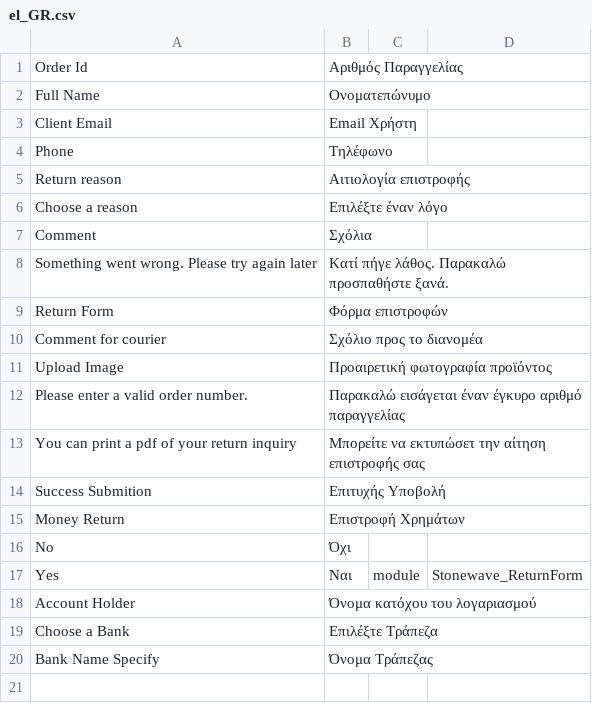
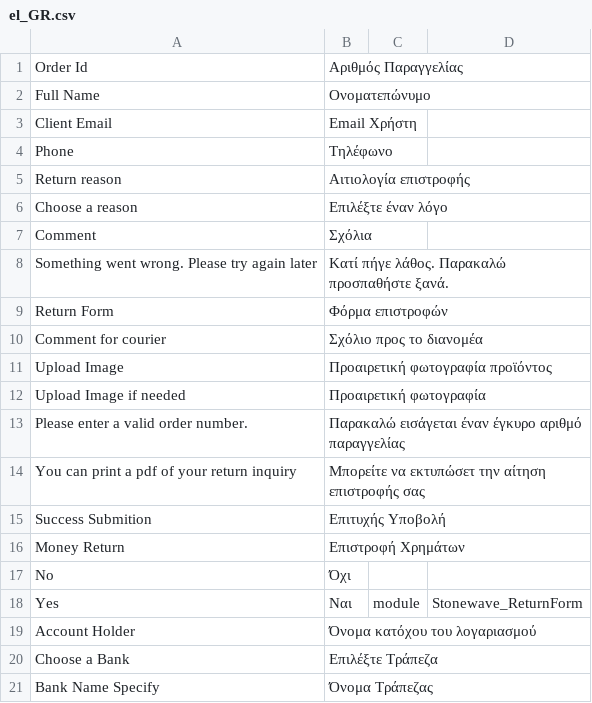
Before and after one commit to johnsw/returnform, a CSV file: i18n/el_GR.csv, drawn as a sheet; the diff names each change by its address in the sheet, - before the commit and + after, or states it on an @@ line.

Commit message:
Update translations

```diff
--- a/i18n/el_GR.csv
+++ b/i18n/el_GR.csv
+row 12: Upload Image if needed | Προαιρετική φωτογραφία
```
Also changed, not shown: 2 other files.
